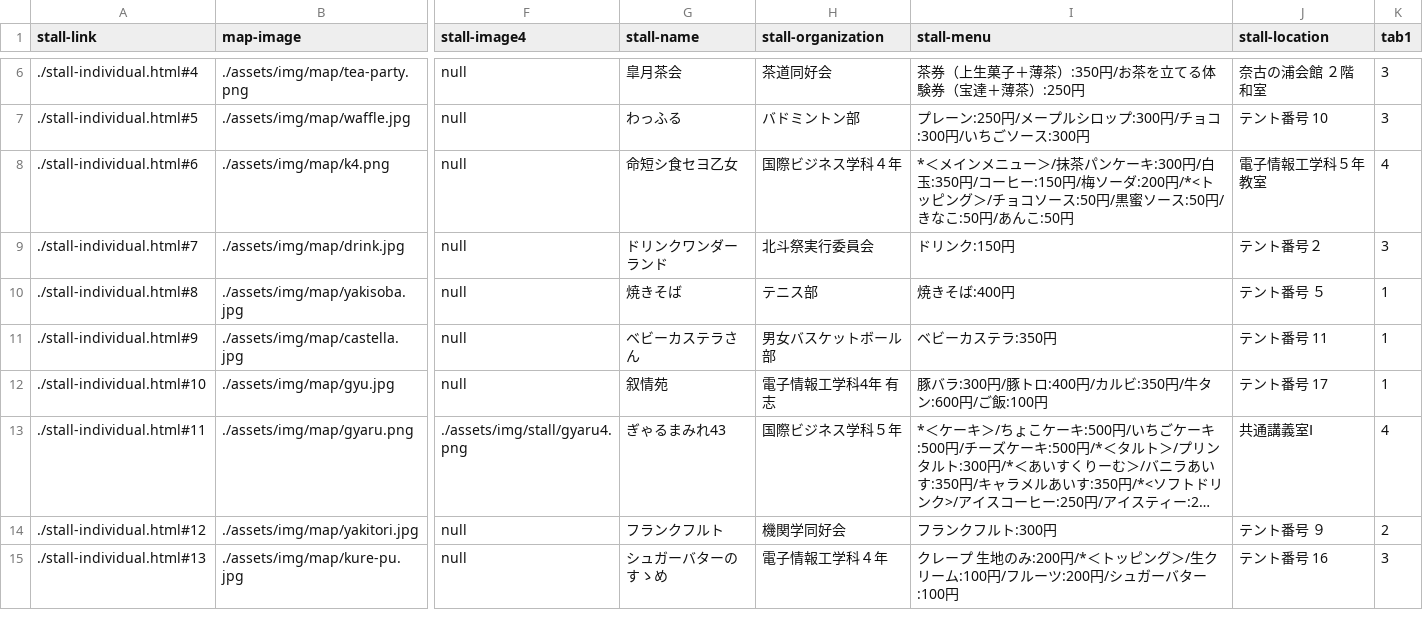
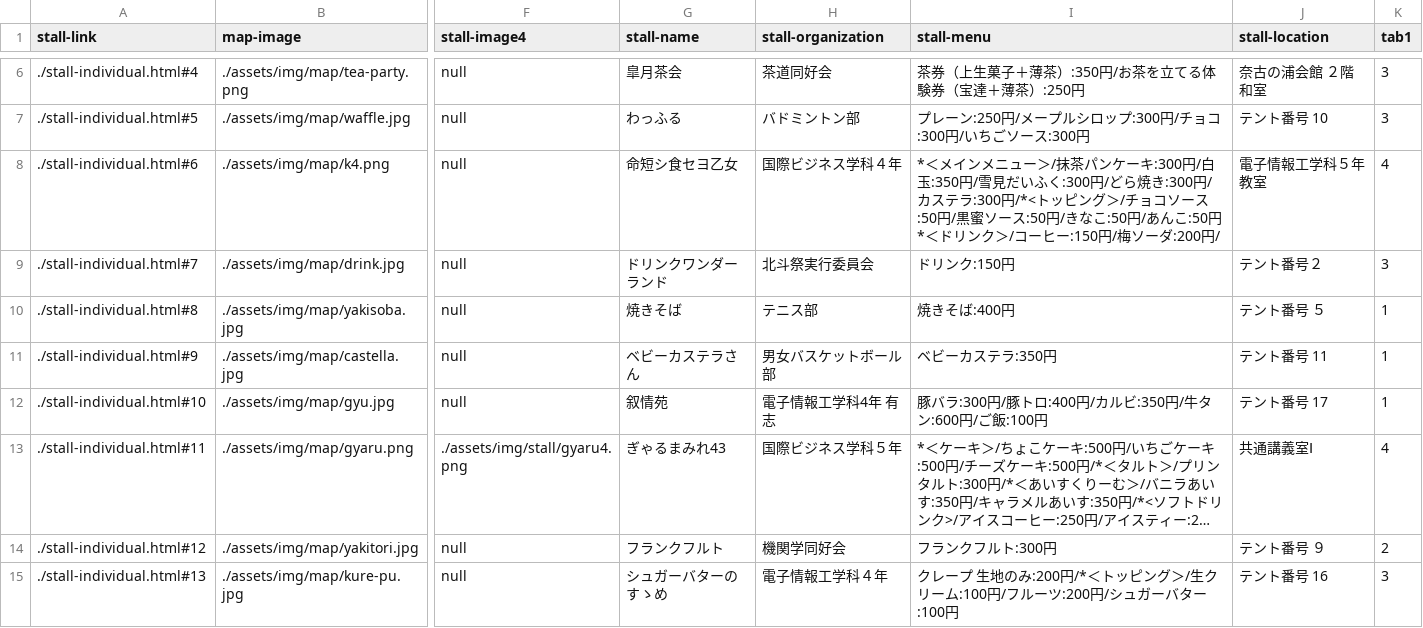
Before and after one commit to kyoutarou-com/hokutosai, a CSV file: src/assets/config/stall.csv, drawn as a sheet; only a part is shown, gaps mark what is left out; long unchanged cells end in …; the diff names each change by its address in the sheet, - before the commit and + after, or states it on an @@ line.

```diff
--- a/src/assets/config/stall.csv
+++ b/src/assets/config/stall.csv
-I8 (stall-menu): …玉:350円/コーヒー:150円/梅ソーダ:200円/*<トッピング＞/チョコソース:50円/黒蜜ソース:50円/きなこ:50円/あんこ:50円
+I8 (stall-menu): …玉:350円/雪見だいふく:300円/どら焼き:300円/カステラ:300円/*<トッピング＞/チョコソース:50円/黒蜜ソース:50円/きなこ:50円/あんこ:50円*＜ドリンク＞/コーヒー:150円/梅ソーダ:200円/
```
Also changed, not shown: 1 other file.
